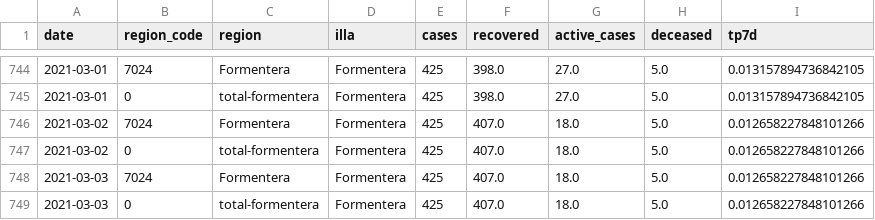
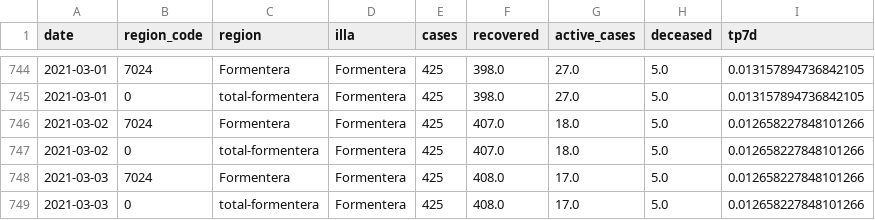
Before and after one commit to jaumeperello/covid_ib, a CSV file: data/formentera_total.csv, drawn as a sheet; only a part is shown, gaps mark what is left out.

```diff
--- a/data/formentera_total.csv
+++ b/data/formentera_total.csv
@@ -747,3 +747,3 @@ date,region_code,region,illa,cases,recovered,active_cases,deceased,tp7d
 2021-03-02,0,total-formentera,Formentera,425,407.0,18.0,5.0,0.012658227848101266
-2021-03-03,7024,Formentera,Formentera,425,407.0,18.0,5.0,0.012658227848101266
-2021-03-03,0,total-formentera,Formentera,425,407.0,18.0,5.0,0.012658227848101266
+2021-03-03,7024,Formentera,Formentera,425,408.0,17.0,5.0,0.012658227848101266
+2021-03-03,0,total-formentera,Formentera,425,408.0,17.0,5.0,0.012658227848101266
```
Also changed, not shown: data/balears_total.csv, data/eivissa_total.csv, 2 other files.
